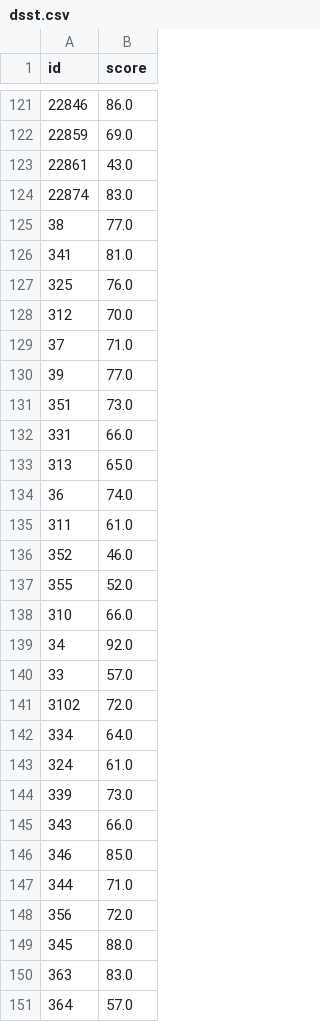
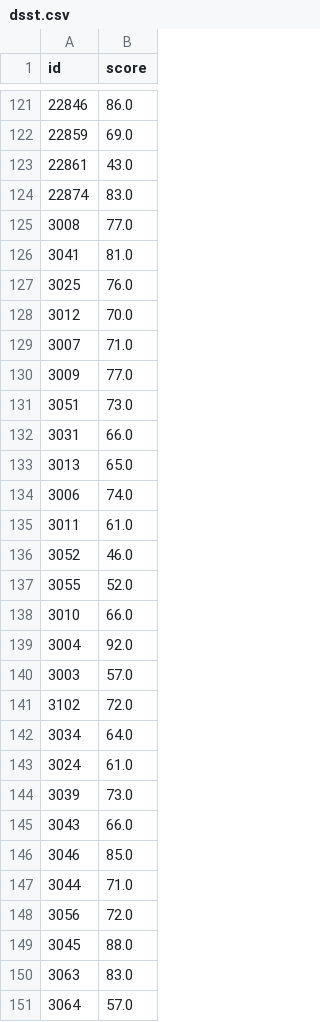
Before and after one commit to EliC421/cpsy-25, a CSV file: data/struc/dsst.csv, drawn as a sheet; only a part is shown, gaps mark what is left out; the diff covers the shown part only.

```diff
--- a/data/struc/dsst.csv
+++ b/data/struc/dsst.csv
@@ -124,28 +124,28 @@ id,score
 22874,83.0
-38,77.0
-341,81.0
-325,76.0
-312,70.0
-37,71.0
-39,77.0
-351,73.0
-331,66.0
-313,65.0
-36,74.0
-311,61.0
-352,46.0
-355,52.0
-310,66.0
-34,92.0
-33,57.0
+3008,77.0
+3041,81.0
+3025,76.0
+3012,70.0
+3007,71.0
+3009,77.0
+3051,73.0
+3031,66.0
+3013,65.0
+3006,74.0
+3011,61.0
+3052,46.0
+3055,52.0
+3010,66.0
+3004,92.0
+3003,57.0
 3102,72.0
-334,64.0
-324,61.0
-339,73.0
-343,66.0
-346,85.0
-344,71.0
-356,72.0
-345,88.0
-363,83.0
-364,57.0
+3034,64.0
+3024,61.0
+3039,73.0
+3043,66.0
+3046,85.0
+3044,71.0
+3056,72.0
+3045,88.0
+3063,83.0
+3064,57.0
```
Also changed, not shown: 21 edited cells elsewhere in this file, data/struc/demo.csv, data/struc/summary_metrics.csv, 1 other file.
